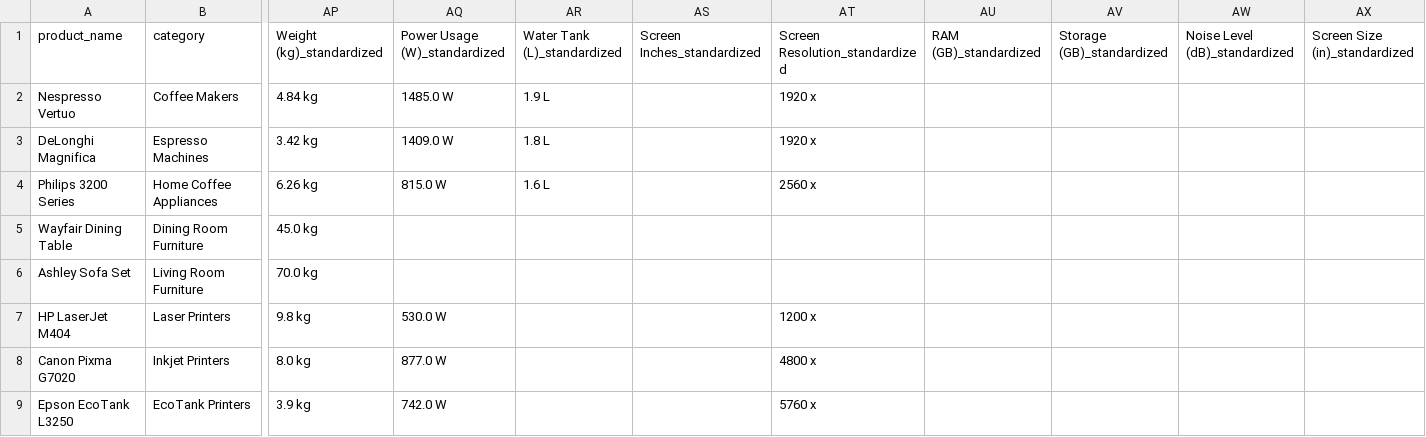
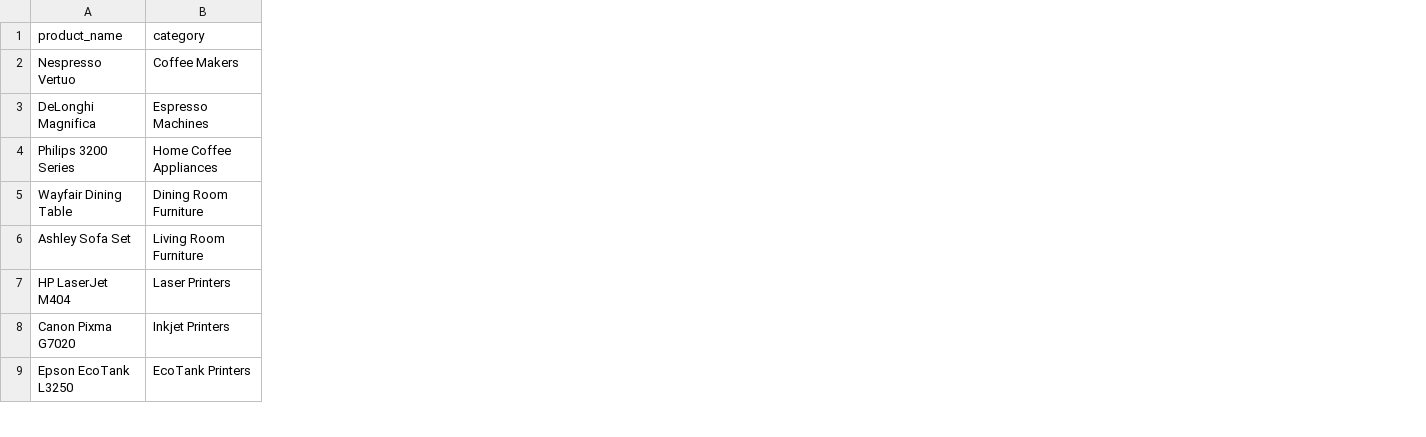
Before and after one commit to zorojan/data-harmonizer, a CSV file: grouped_categories.csv, drawn as a sheet; only a part is shown, gaps mark what is left out; the diff covers the shown part only; the diff names each change by its address in the sheet, - before the commit and + after, or states it on an @@ line.

```diff
--- a/grouped_categories.csv
+++ b/grouped_categories.csv
-column AP (Weight (kg)_standardized), rows 2-9: 4.84 kg | 3.42 kg | 6.26 kg | 45.0 kg | 70.0 kg | 9.8 kg | 8.0 kg | 3.9 kg
-column AQ (Power Usage (W)_standardized), rows 2-9: 1485.0 W | 1409.0 W | 815.0 W |  |  | 530.0 W | 877.0 W | 742.0 W
-column AR (Water Tank (L)_standardized), rows 2-4: 1.9 L | 1.8 L | 1.6 L
-column AS (Screen Inches_standardized), empty
-column AT (Screen Resolution_standardized), rows 2-9: 1920 x | 1920 x | 2560 x |  |  | 1200 x | 4800 x | 5760 x
-column AU (RAM (GB)_standardized), empty
-column AV (Storage (GB)_standardized), empty
-column AW (Noise Level (dB)_standardized), empty
-column AX (Screen Size (in)_standardized), empty
```
Also changed, not shown: 15 edited cells elsewhere in this file, 1 other file.
